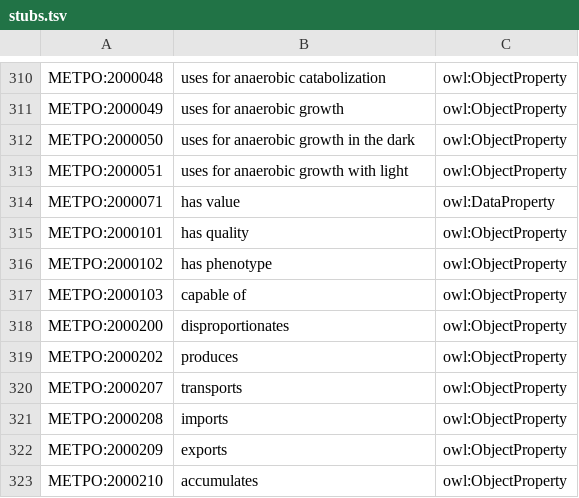
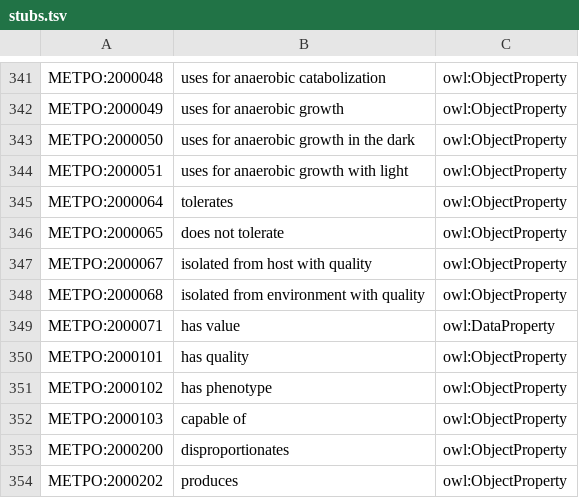
Before and after one commit to berkeleybop/metpo, a TSV file: src/templates/stubs.tsv, drawn as a sheet; only a part is shown, gaps mark what is left out; the shorter side is filled out with more unchanged rows; the diff covers the shown part only; the diff names each change by its address in the sheet, - before the commit and + after, or states it on an @@ line.

```diff
--- a/src/templates/stubs.tsv
+++ b/src/templates/stubs.tsv
+row 345: METPO:2000064 | tolerates | owl:ObjectProperty
+row 346: METPO:2000065 | does not tolerate | owl:ObjectProperty
+row 347: METPO:2000067 | isolated from host with quality | owl:ObjectProperty
+row 348: METPO:2000068 | isolated from environment with quality | owl:ObjectProperty
```
Also changed, not shown: 31 added rows elsewhere in this file, src/templates/metpo-properties.tsv, 8 other files.
